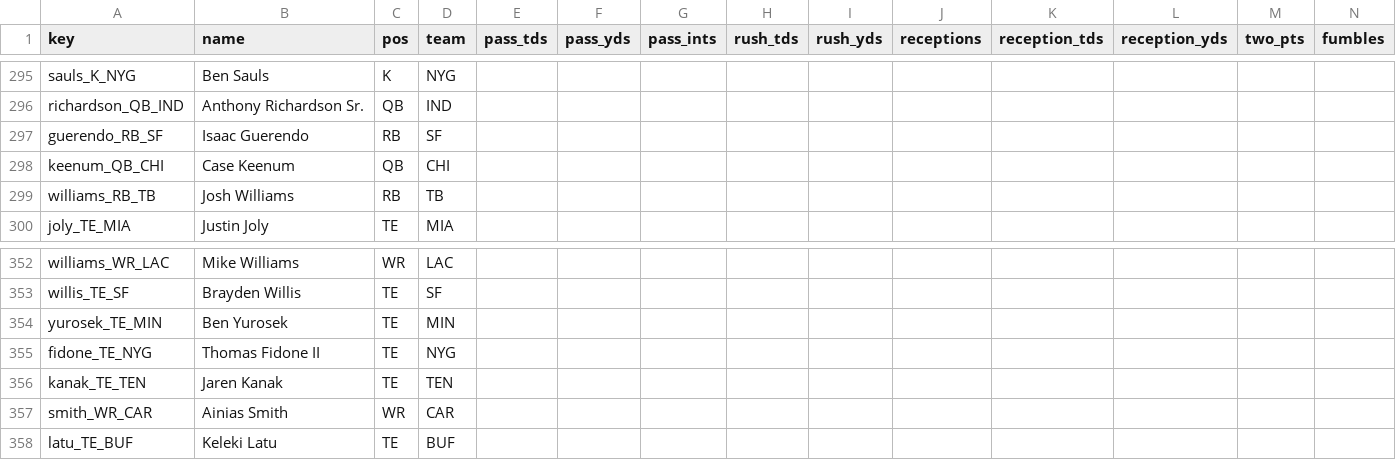
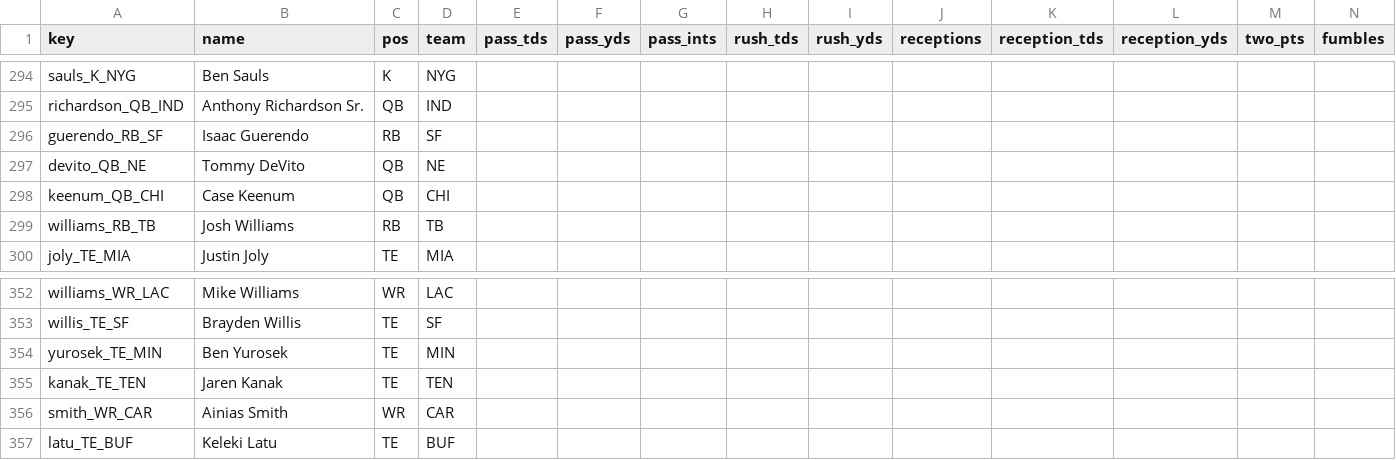
Before and after one commit to c4c-innovationslab/fantasy-football-manager, a CSV file: data/raw/projections/ESPN-Projections-2026.csv, drawn as a sheet; only a part is shown, gaps mark what is left out; removed rows and columns are numbered as before the commit, all else as after; rows hold the shown columns only; the diff covers the shown part only; the diff names each change by its address in the sheet, - before the commit and + after, or states it on an @@ line.

```diff
--- a/data/raw/projections/ESPN-Projections-2026.csv
+++ b/data/raw/projections/ESPN-Projections-2026.csv
+row 297: devito_QB_NE | Tommy DeVito | QB | NE
-row 355: fidone_TE_NYG | Thomas Fidone II | TE | NYG
```
Also changed, not shown: 6 added rows, 7 removed rows and 4 edited cells elsewhere in this file, data/processed/Projections-2026.csv, data/raw/projections/CBS-Projections-2026.csv, 2 other files.
